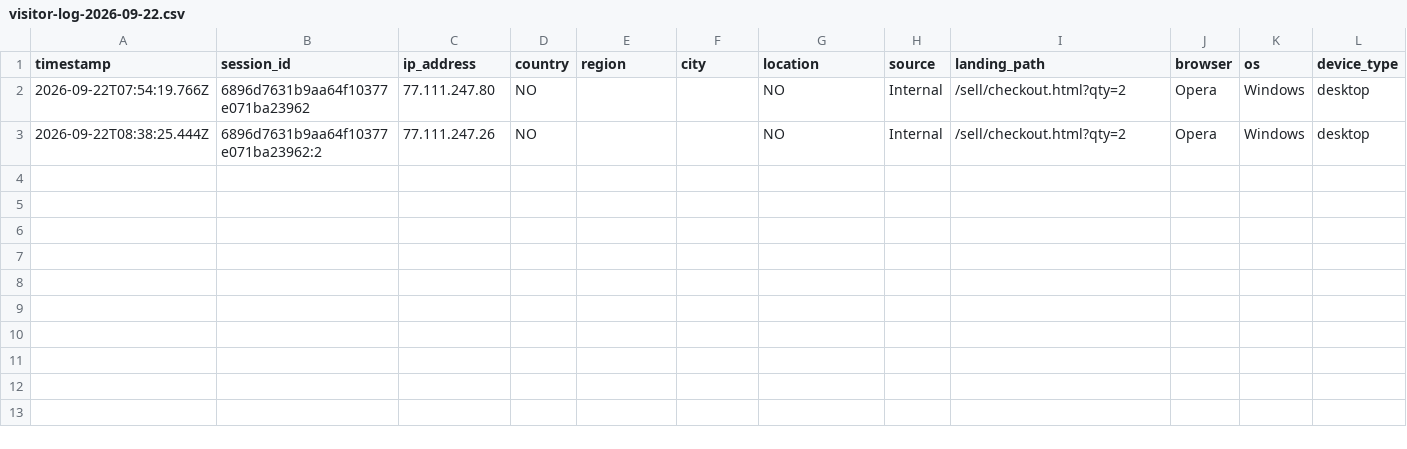
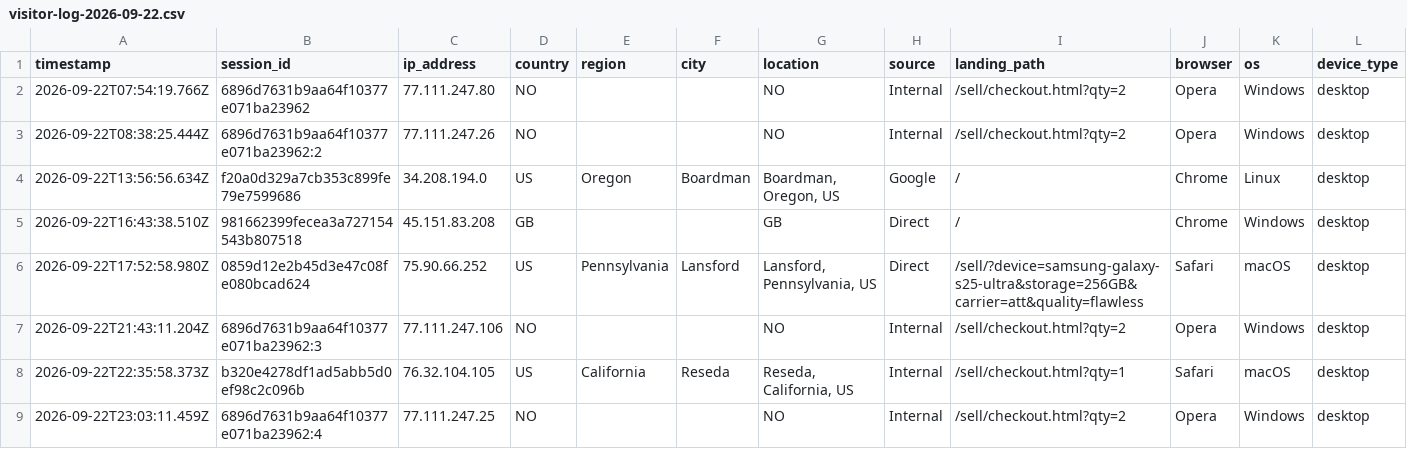
Before and after one commit to ToratYosef/shc33, a CSV file: exports/visitor-logs/visitor-log-2026-09-22.csv, drawn as a sheet; only a part is shown; rows hold the shown columns only; the diff names each change by its address in the sheet, - before the commit and + after, or states it on an @@ line.

```diff
--- a/exports/visitor-logs/visitor-log-2026-09-22.csv
+++ b/exports/visitor-logs/visitor-log-2026-09-22.csv
+row 4: 2026-09-22T13:56:56.634Z | f20a0d329a7cb353c899fe79e7599686 | 34.208.194.0 | US | Oregon | Boardman | Boardman, Oregon, US | Google | / | Chrome | Linux | desktop
+row 5: 2026-09-22T16:43:38.510Z | 981662399fecea3a727154543b807518 | 45.151.83.208 | GB |  |  | GB | Direct | / | Chrome | Windows | desktop
+row 6: 2026-09-22T17:52:58.980Z | 0859d12e2b45d3e47c08fe080bcad624 | 75.90.66.252 | US | Pennsylvania | Lansford | Lansford, Pennsylvania, US | Direct | /sell/?device=samsung-galaxy-s25-ultra&storage=256GB&carrier=att&quality=flawless | Safari | macOS | desktop
+row 7: 2026-09-22T21:43:11.204Z | 6896d7631b9aa64f10377e071ba23962:3 | 77.111.247.106 | NO |  |  | NO | Internal | /sell/checkout.html?qty=2 | Opera | Windows | desktop
+row 8: 2026-09-22T22:35:58.373Z | b320e4278df1ad5abb5d0ef98c2c096b | 76.32.104.105 | US | California | Reseda | Reseda, California, US | Internal | /sell/checkout.html?qty=1 | Safari | macOS | desktop
+row 9: 2026-09-22T23:03:11.459Z | 6896d7631b9aa64f10377e071ba23962:4 | 77.111.247.25 | NO |  |  | NO | Internal | /sell/checkout.html?qty=2 | Opera | Windows | desktop
```
Also changed, not shown: feed/repricer-output.csv, 3 other files.
